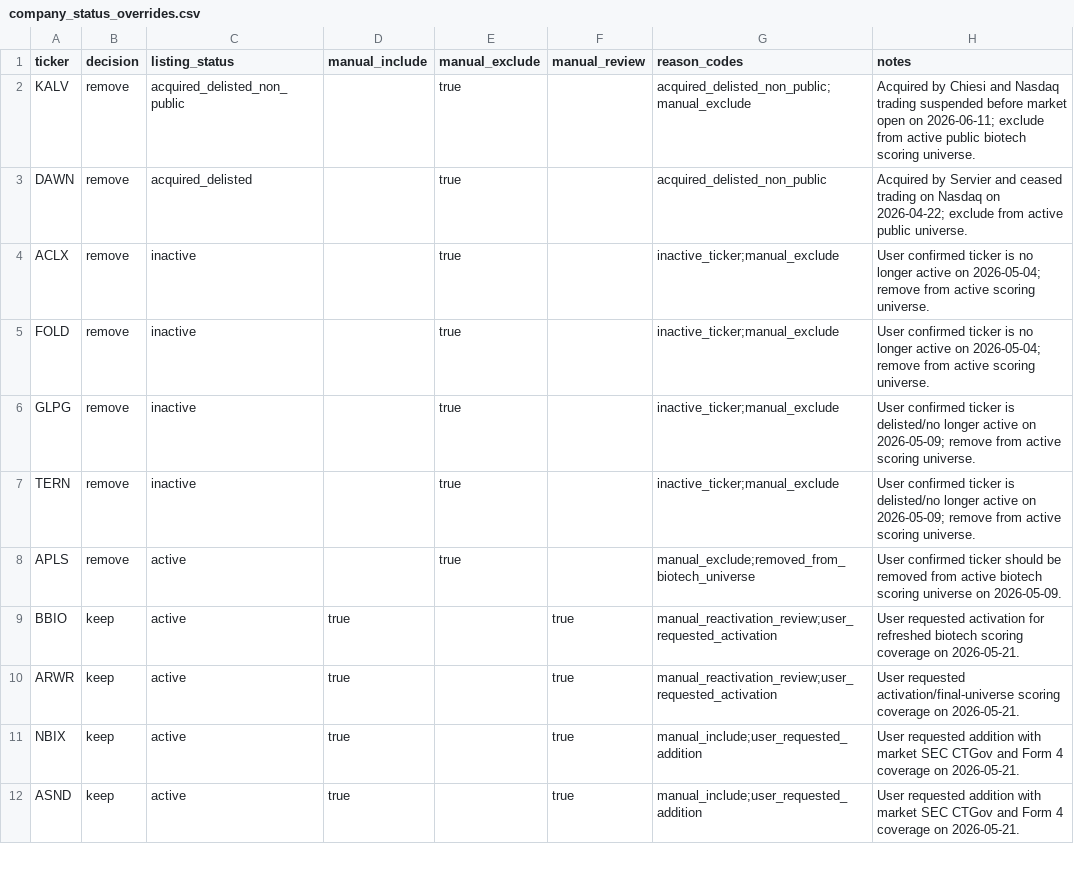
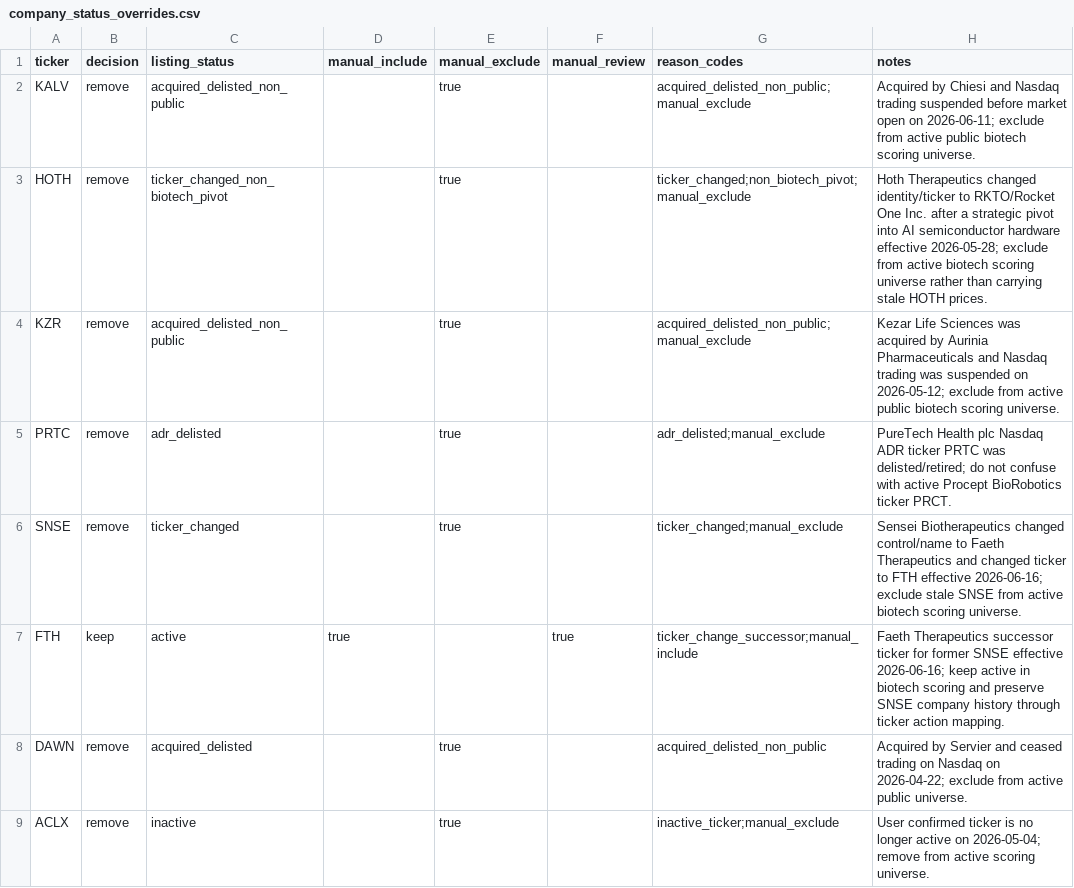
Before and after one commit to JLMPNEW/Staging_Scalper_System, a CSV file: biotech_index/data/company_status_overrides.csv, drawn as a sheet; only a part is shown; the shorter side is filled out with more unchanged rows; the diff names each change by its address in the sheet, - before the commit and + after, or states it on an @@ line.

```diff
--- a/biotech_index/data/company_status_overrides.csv
+++ b/biotech_index/data/company_status_overrides.csv
+row 3: HOTH | remove | ticker_changed_non_biotech_pivot |  | true |  | ticker_changed;non_biotech_pivot;manual_exclude | Hoth Therapeutics changed identity/ticker to RKTO/Rocket One Inc. after a strategic pivot into AI semiconductor hardware effective 2026-05-28; exclude from active biotech scoring universe rather than carrying stale HOTH prices.
+row 4: KZR | remove | acquired_delisted_non_public |  | true |  | acquired_delisted_non_public;manual_exclude | Kezar Life Sciences was acquired by Aurinia Pharmaceuticals and Nasdaq trading was suspended on 2026-05-12; exclude from active public biotech scoring universe.
+row 5: PRTC | remove | adr_delisted |  | true |  | adr_delisted;manual_exclude | PureTech Health plc Nasdaq ADR ticker PRTC was delisted/retired; do not confuse with active Procept BioRobotics ticker PRCT.
+row 6: SNSE | remove | ticker_changed |  | true |  | ticker_changed;manual_exclude | Sensei Biotherapeutics changed control/name to Faeth Therapeutics and changed ticker to FTH effective 2026-06-16; exclude stale SNSE from active biotech scoring universe.
+row 7: FTH | keep | active | true |  | true | ticker_change_successor;manual_include | Faeth Therapeutics successor ticker for former SNSE effective 2026-06-16; keep active in biotech scoring and preserve SNSE company history through ticker action mapping.
```
Also changed, not shown: biotech_index/data/company_alias_overrides.csv, 30 other files.
